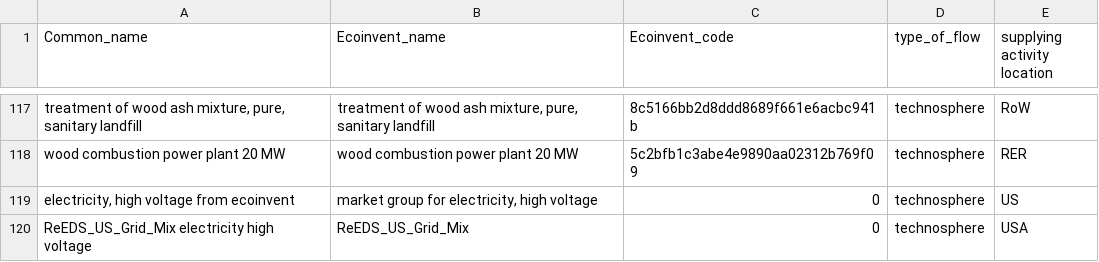
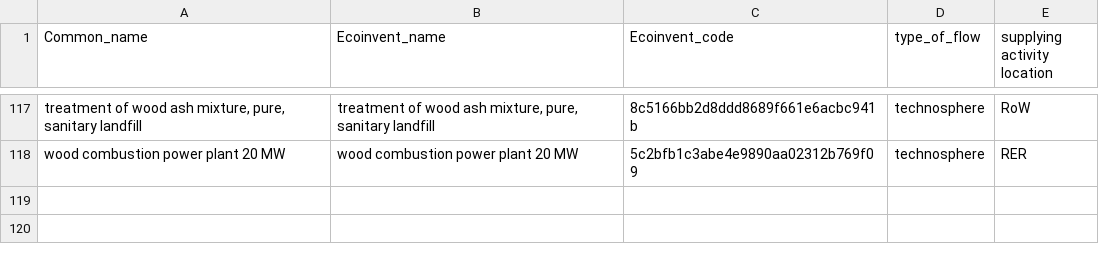
Before and after one commit to NREL/LiAISON, a CSV file: LiAISON-ReEDS/data/inputs/process_name_bridge.csv, drawn as a sheet; only a part is shown, gaps mark what is left out; the diff names each change by its address in the sheet, - before the commit and + after, or states it on an @@ line.

```diff
--- a/LiAISON-ReEDS/data/inputs/process_name_bridge.csv
+++ b/LiAISON-ReEDS/data/inputs/process_name_bridge.csv
-row 119: electricity, high voltage from ecoinvent | market group for electricity, high voltage | 0 | technosphere | US
-row 120: ReEDS_US_Grid_Mix electricity high voltage | ReEDS_US_Grid_Mix | 0 | technosphere | USA
```
Also changed, not shown: LiAISON-ReEDS/data/output/Mid_Case_100by20352040premise_base_ecoinvent_2020electricity.csv, 2 other files.
